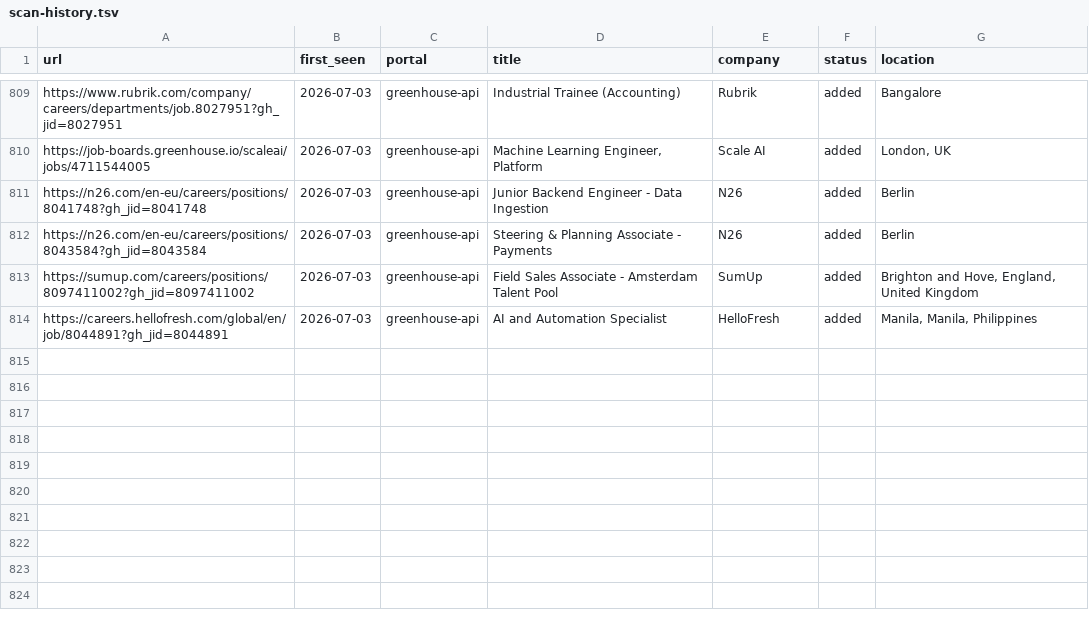
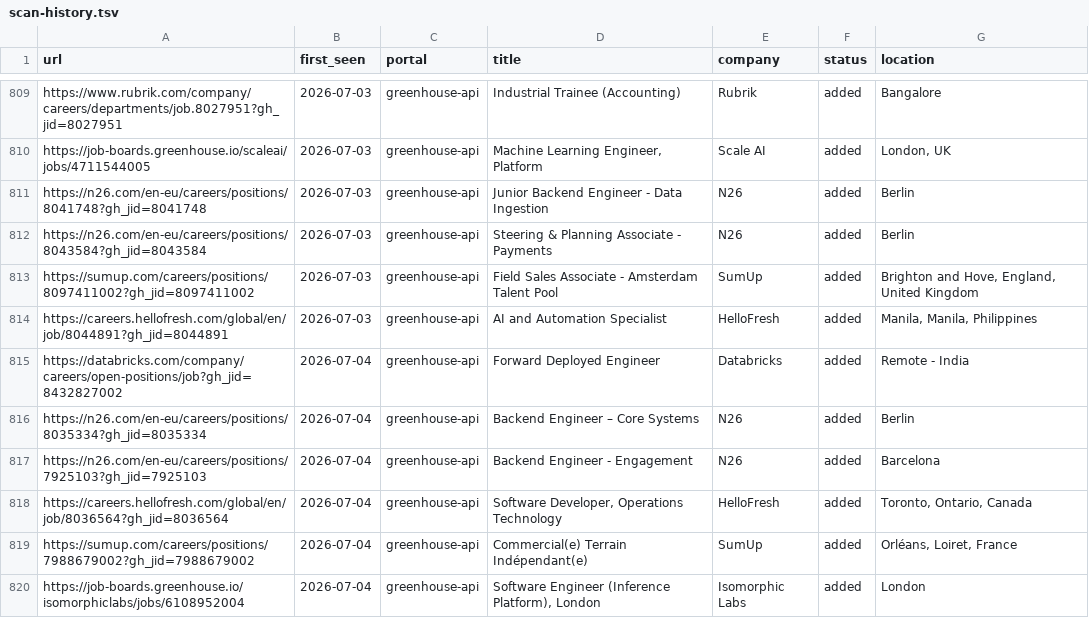
Before and after one commit to nishitaKatepallewar/Jobot, a TSV file: data/scan-history.tsv, drawn as a sheet; only a part is shown, gaps mark what is left out.

Commit message:
chore: daily scan results 2026-07-04

```diff
--- a/data/scan-history.tsv
+++ b/data/scan-history.tsv
@@ -814 +814,7 @@ https://sumup.com/careers/positions/8097411002?gh_jid=8097411002	2026-07-03	gree
 https://careers.hellofresh.com/global/en/job/8044891?gh_jid=8044891	2026-07-03	greenhouse-api	AI and Automation Specialist	HelloFresh	added	Manila, Manila, Philippines
+https://databricks.com/company/careers/open-positions/job?gh_jid=8432827002	2026-07-04	greenhouse-api	Forward Deployed Engineer	Databricks	added	Remote - India
+https://n26.com/en-eu/careers/positions/8035334?gh_jid=8035334	2026-07-04	greenhouse-api	Backend Engineer – Core Systems	N26	added	Berlin
+https://n26.com/en-eu/careers/positions/7925103?gh_jid=7925103	2026-07-04	greenhouse-api	Backend Engineer - Engagement	N26	added	Barcelona
+https://careers.hellofresh.com/global/en/job/8036564?gh_jid=8036564	2026-07-04	greenhouse-api	Software Developer, Operations Technology	HelloFresh	added	Toronto, Ontario, Canada
+https://sumup.com/careers/positions/7988679002?gh_jid=7988679002	2026-07-04	greenhouse-api	Commercial(e) Terrain Indépendant(e)	SumUp	added	Orléans, Loiret, France
+https://job-boards.greenhouse.io/isomorphiclabs/jobs/6108952004	2026-07-04	greenhouse-api	Software Engineer (Inference Platform), London	Isomorphic Labs	added	London
```
Also changed, not shown: 1 other file.
